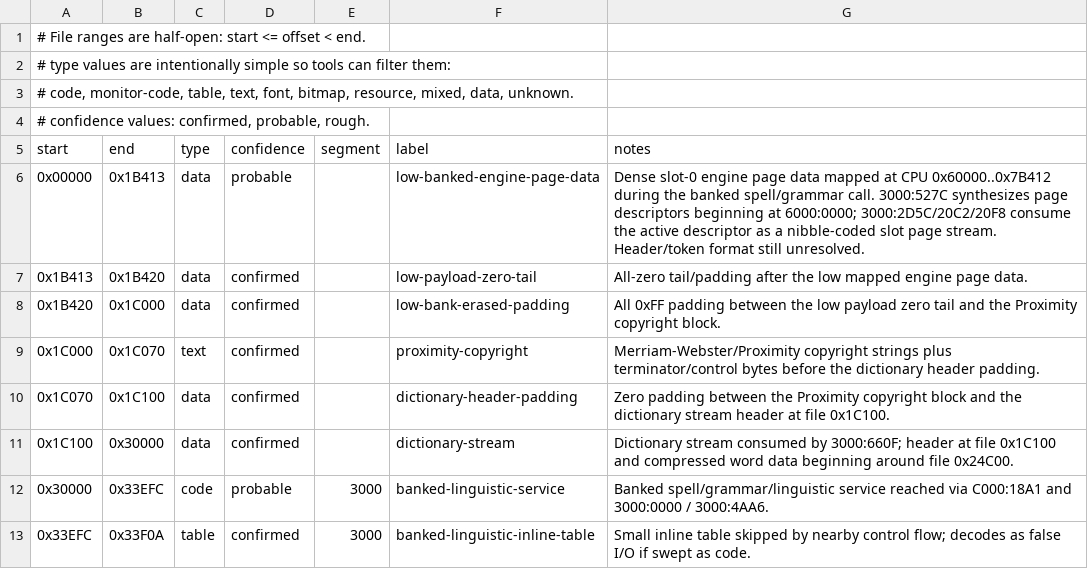
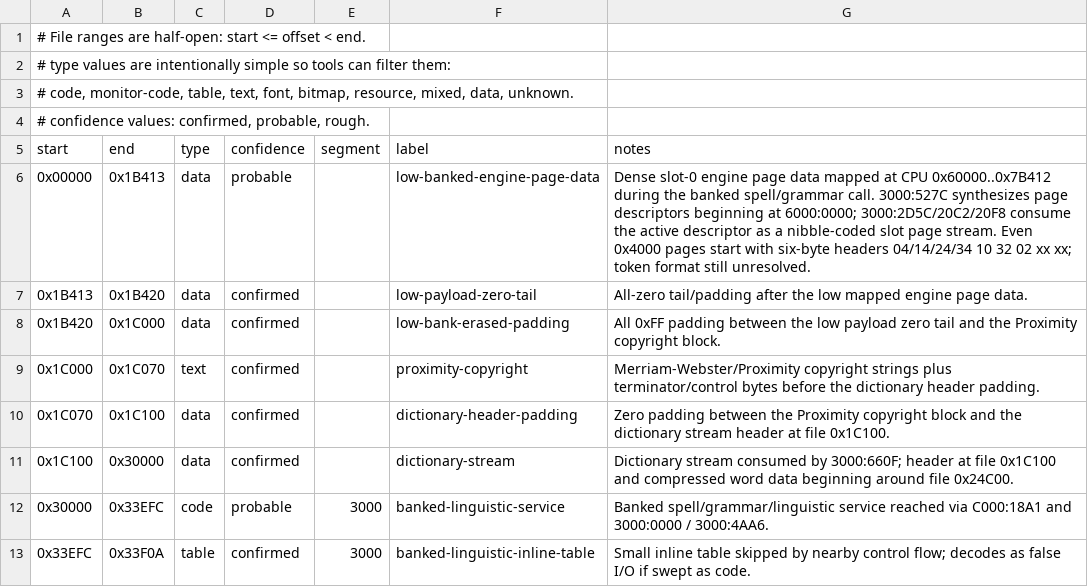
Before and after one commit to RealDeuce/dreamwriter, a TSV file: docs/rom-regions.tsv, drawn as a sheet; only a part is shown.

Commit message:
Decode low slot page headers

```diff
--- a/docs/rom-regions.tsv
+++ b/docs/rom-regions.tsv
@@ -5,3 +5,3 @@
 start	end	type	confidence	segment	label	notes
-0x00000	0x1B413	data	probable		low-banked-engine-page-data	Dense slot-0 engine page data mapped at CPU 0x60000..0x7B412 during the banked spell/grammar call. 3000:527C synthesizes page descriptors beginning at 6000:0000; 3000:2D5C/20C2/20F8 consume the active descriptor as a nibble-coded slot page stream. Header/token format still unresolved.
+0x00000	0x1B413	data	probable		low-banked-engine-page-data	Dense slot-0 engine page data mapped at CPU 0x60000..0x7B412 during the banked spell/grammar call. 3000:527C synthesizes page descriptors beginning at 6000:0000; 3000:2D5C/20C2/20F8 consume the active descriptor as a nibble-coded slot page stream. Even 0x4000 pages start with six-byte headers 04/14/24/34 10 32 02 xx xx; token format still unresolved.
 0x1B413	0x1B420	data	confirmed		low-payload-zero-tail	All-zero tail/padding after the low mapped engine page data.
```
Also changed, not shown: 3 other files.
